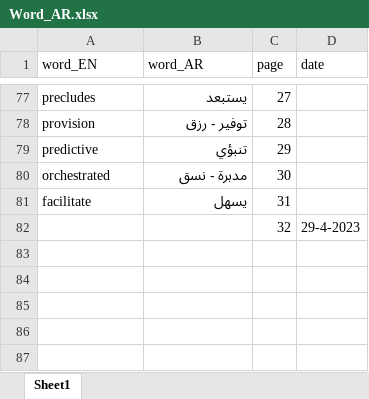
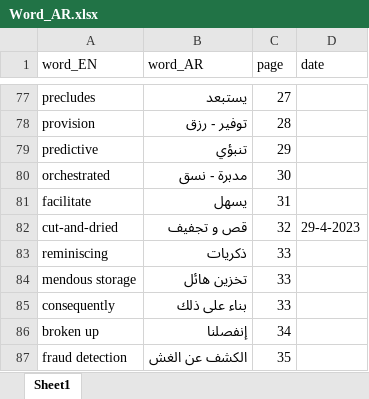
Before and after one commit to MohammadYAmmar/Data_Science_BookTrip, an Excel workbook: Word_AR.xlsx, sheet Sheet1, drawn as a sheet; only a part is shown, gaps mark what is left out; values as stored, in another font and other column widths than the file's, no borders; the diff names each change by its address in the sheet, - before the commit and + after, or states it on an @@ line.

```diff
--- a/Word_AR.xlsx (sheet Sheet1)
+++ b/Word_AR.xlsx (sheet Sheet1)
-A82 (word_EN): (empty)
+A82 (word_EN): cut-and-dried
-B82 (word_AR): (empty)
+B82 (word_AR): قص و تجفيف
+row 83: reminiscing | ذكريات | 33
+row 84: mendous storage | تخزين هائل | 33
+row 85: consequently | بناء على ذلك | 33
+row 86: broken up | إنفصلنا | 34
+row 87: fraud detection | الكشف عن الغش | 35
```
Also changed, not shown: 1 other file.
